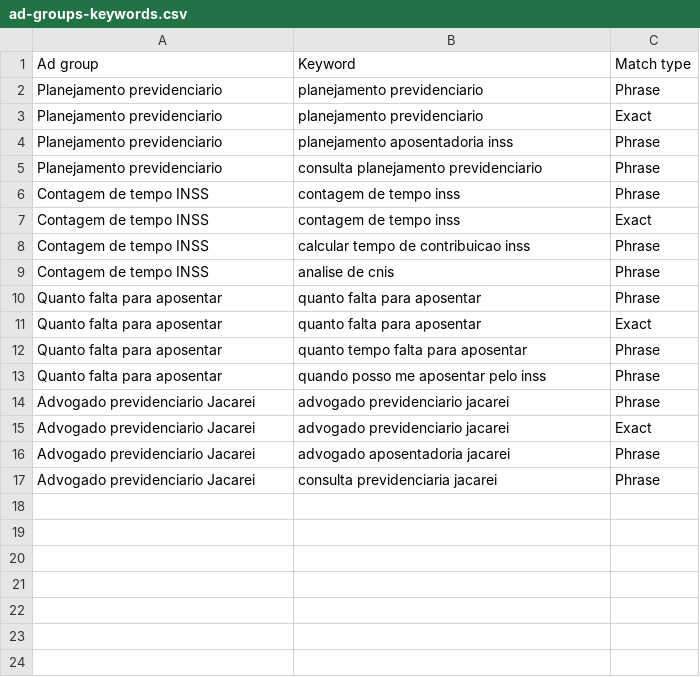
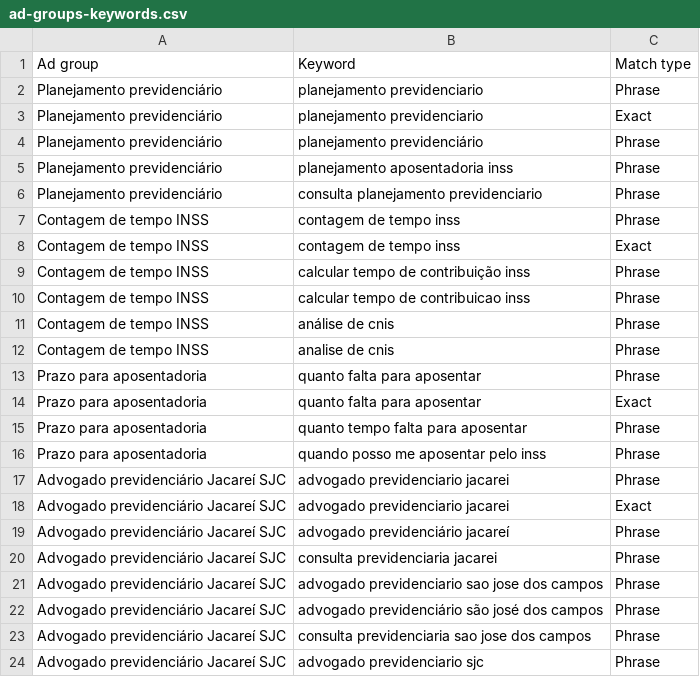
Before and after one commit to thguedes-oss/anuncio-adv-previdenciario, a CSV file: ads/import/ad-groups-keywords.csv, drawn as a sheet.

```diff
--- a/ads/import/ad-groups-keywords.csv
+++ b/ads/import/ad-groups-keywords.csv
@@ -1,17 +1,24 @@
 Ad group;Keyword;Match type
-Planejamento previdenciario;planejamento previdenciario;Phrase
-Planejamento previdenciario;planejamento previdenciario;Exact
-Planejamento previdenciario;planejamento aposentadoria inss;Phrase
-Planejamento previdenciario;consulta planejamento previdenciario;Phrase
+Planejamento previdenciário;planejamento previdenciario;Phrase
+Planejamento previdenciário;planejamento previdenciario;Exact
+Planejamento previdenciário;planejamento previdenciário;Phrase
+Planejamento previdenciário;planejamento aposentadoria inss;Phrase
+Planejamento previdenciário;consulta planejamento previdenciario;Phrase
 Contagem de tempo INSS;contagem de tempo inss;Phrase
 Contagem de tempo INSS;contagem de tempo inss;Exact
+Contagem de tempo INSS;calcular tempo de contribuição inss;Phrase
 Contagem de tempo INSS;calcular tempo de contribuicao inss;Phrase
+Contagem de tempo INSS;análise de cnis;Phrase
 Contagem de tempo INSS;analise de cnis;Phrase
-Quanto falta para aposentar;quanto falta para aposentar;Phrase
-Quanto falta para aposentar;quanto falta para aposentar;Exact
-Quanto falta para aposentar;quanto tempo falta para aposentar;Phrase
-Quanto falta para aposentar;quando posso me aposentar pelo inss;Phrase
-Advogado previdenciario Jacarei;advogado previdenciario jacarei;Phrase
-Advogado previdenciario Jacarei;advogado previdenciario jacarei;Exact
-Advogado previdenciario Jacarei;advogado aposentadoria jacarei;Phrase
-Advogado previdenciario Jacarei;consulta previdenciaria jacarei;Phrase
+Prazo para aposentadoria;quanto falta para aposentar;Phrase
+Prazo para aposentadoria;quanto falta para aposentar;Exact
+Prazo para aposentadoria;quanto tempo falta para aposentar;Phrase
+Prazo para aposentadoria;quando posso me aposentar pelo inss;Phrase
+Advogado previdenciário Jacareí SJC;advogado previdenciario jacarei;Phrase
+Advogado previdenciário Jacareí SJC;advogado previdenciario jacarei;Exact
+Advogado previdenciário Jacareí SJC;advogado previdenciário jacareí;Phrase
+Advogado previdenciário Jacareí SJC;consulta previdenciaria jacarei;Phrase
+Advogado previdenciário Jacareí SJC;advogado previdenciario sao jose dos campos;Phrase
+Advogado previdenciário Jacareí SJC;advogado previdenciário são josé dos campos;Phrase
+Advogado previdenciário Jacareí SJC;consulta previdenciaria sao jose dos campos;Phrase
+Advogado previdenciário Jacareí SJC;advogado previdenciario sjc;Phrase
```
Also changed, not shown: ads/import/campaign-setup.csv, ads/import/negative-keywords.csv, 12 other files.
